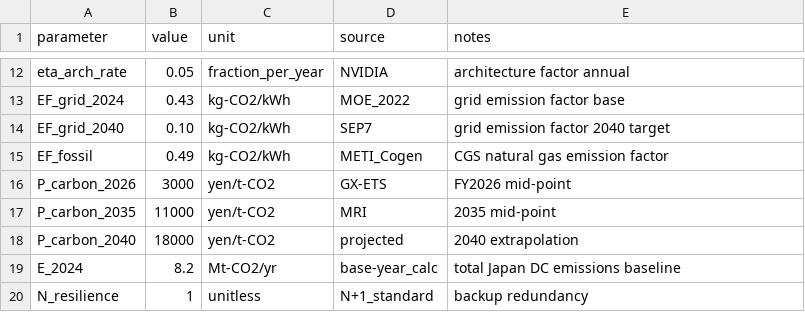
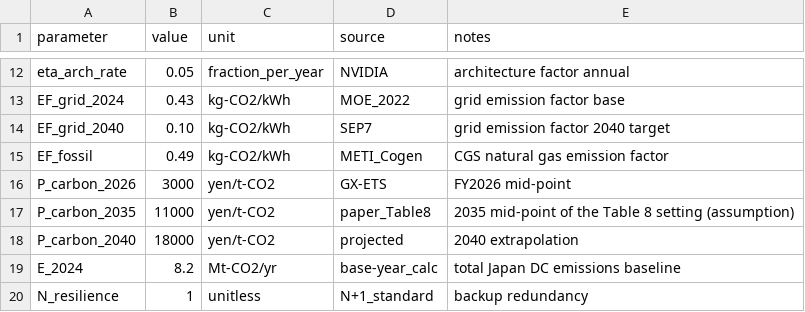
Before and after one commit to jtoyoha-ops/dc-decom, a CSV file: data/parameters_csv/global_parameters.csv, drawn as a sheet; only a part is shown, gaps mark what is left out.

Commit message:
data: carbon price 2035 setting described as Energies Table 8 (assumption)
The 2035 carbon price range 7,000-15,000 yen/t-CO2 (mid-point 11,000) is
described as the setting of Table 8 of the Energies article, treated as
an assumption. Values, low/high ranges and statuses are unchanged.

- data/parameters_v2/paths.csv (and data/build_parameters_v2.py, which
  writes it): source_id of carbon_price 2031-2034 is ENERGIES2026 (the
  linear path between the 2030 value and the 2035 setting); derivation
  text of 2031-2035.
- data/parameters_v2/sources.csv: the MRI2025 row is not the source of
  any value; ENERGIES2026 paraphrase. SOURCES.md section (8) and the list
  of limits; FREEZE.md records the description change after the freeze.
- config/experiments_v2.yaml (bridge steps T6, P4) and
  config/experiments_v35.yaml (Monte Carlo factor carbon_q): source and
  status text.
- data/parameters_csv and data/parameters_spec global_parameters.csv:
  source/notes of P_carbon_2035 (value unchanged).
- src/dc_decom/carbon.py, src/dc_decom_spec/carbon.py: docstrings.

The parameter fingerprint of data/parameters_v2 changes with the
source_id, so the solve-cache keys of the v2 runs change; the LP inputs
do not.

```diff
--- a/data/parameters_csv/global_parameters.csv
+++ b/data/parameters_csv/global_parameters.csv
@@ -16,3 +16,3 @@ EF_fossil,0.49,kg-CO2/kWh,METI_Cogen,CGS natural gas emission factor
 P_carbon_2026,3000,yen/t-CO2,GX-ETS,FY2026 mid-point
-P_carbon_2035,11000,yen/t-CO2,MRI,2035 mid-point
+P_carbon_2035,11000,yen/t-CO2,paper_Table8,2035 mid-point of the Table 8 setting (assumption)
 P_carbon_2040,18000,yen/t-CO2,projected,2040 extrapolation
```
Also changed, not shown: data/parameters_spec/global_parameters.csv, data/parameters_v2/paths.csv, 8 other files.
